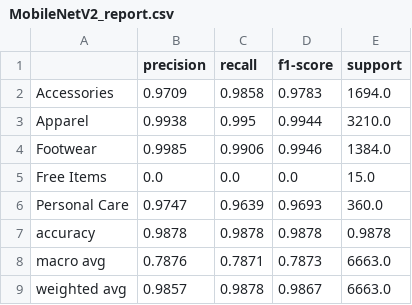
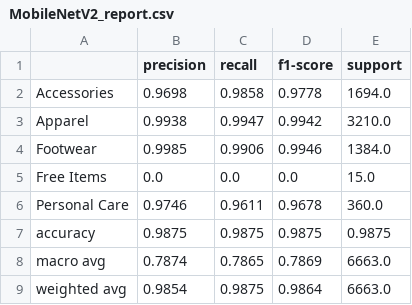
Before and after one commit to raj-s17/product-image-classification-framework, a CSV file: kaggle/reports/MobileNetV2_report.csv, drawn as a sheet.

Commit message:
Update MobileNetV2_report.csv

```diff
--- a/kaggle/reports/MobileNetV2_report.csv
+++ b/kaggle/reports/MobileNetV2_report.csv
@@ -1,9 +1,9 @@
 ,precision,recall,f1-score,support
-Accessories,0.9709,0.9858,0.9783,1694.0
-Apparel,0.9938,0.995,0.9944,3210.0
+Accessories,0.9698,0.9858,0.9778,1694.0
+Apparel,0.9938,0.9947,0.9942,3210.0
 Footwear,0.9985,0.9906,0.9946,1384.0
 Free Items,0.0,0.0,0.0,15.0
-Personal Care,0.9747,0.9639,0.9693,360.0
-accuracy,0.9878,0.9878,0.9878,0.9878
-macro avg,0.7876,0.7871,0.7873,6663.0
-weighted avg,0.9857,0.9878,0.9867,6663.0
+Personal Care,0.9746,0.9611,0.9678,360.0
+accuracy,0.9875,0.9875,0.9875,0.9875
+macro avg,0.7874,0.7865,0.7869,6663.0
+weighted avg,0.9854,0.9875,0.9864,6663.0
```
